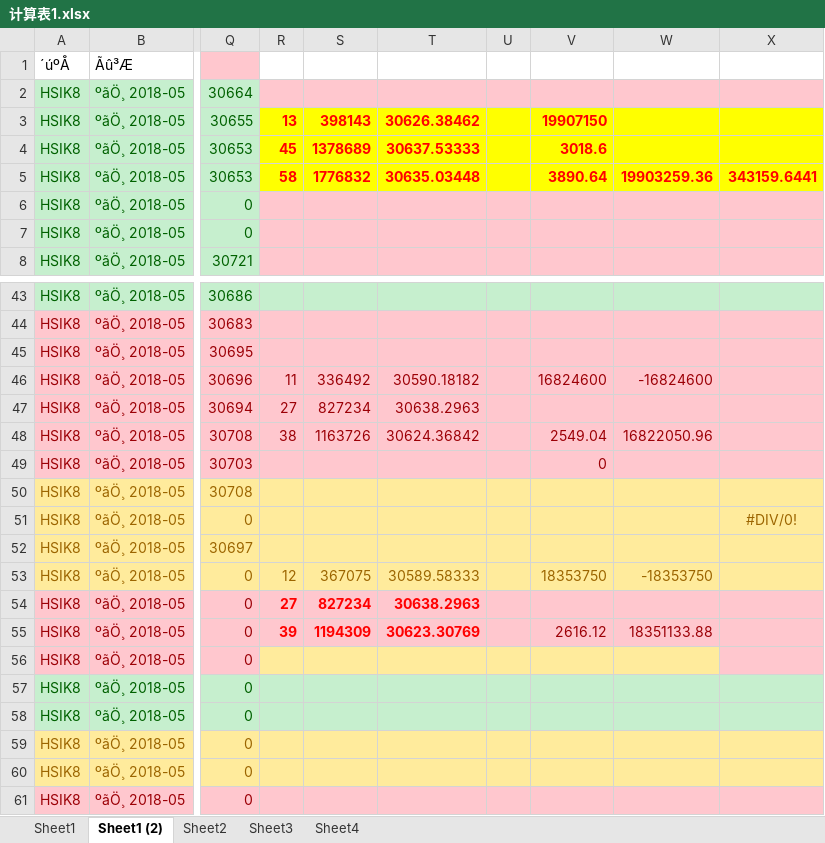
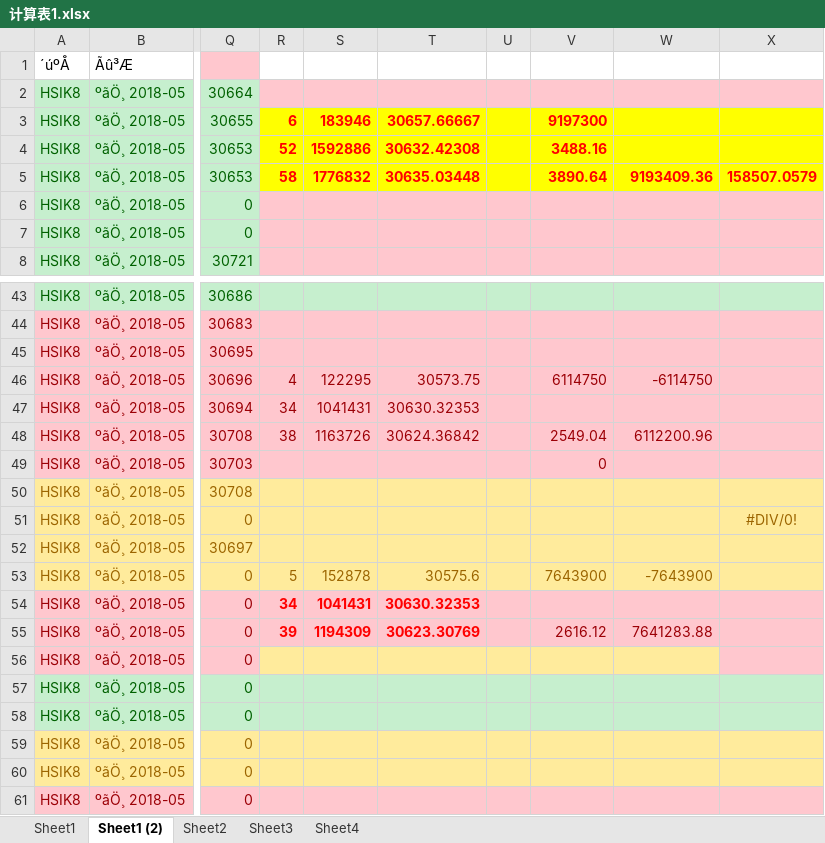
Before and after one commit to che7611/test, an Excel workbook: 计算表1.xlsx, sheet Sheet1 (2), drawn as a sheet; only a part is shown, gaps mark what is left out; values as stored, in another font and other column widths than the file's, no borders; the diff covers the shown part only; the diff names each change by its address in the sheet, - before the commit and + after, or states it on an @@ line.

```diff
--- a/计算表1.xlsx (sheet Sheet1 (2))
+++ b/计算表1.xlsx (sheet Sheet1 (2))
-R3: 13
+R3: 6
-S3: 398143
+S3: 183946
-T3: 30626.38462
+T3: 30657.66667
-V3: 19907150
+V3: 9197300
-R4: 45
+R4: 52
-S4: 1378689
+S4: 1592886
-T4: 30637.53333
+T4: 30632.42308
-V4: 3018.6
+V4: 3488.16
-W5: 19903259.36
+W5: 9193409.36
-X5: 343159.6441
+X5: 158507.0579
-R46: 11
+R46: 4
-S46: 336492
+S46: 122295
-T46: 30590.18182
+T46: 30573.75
-V46: 16824600
+V46: 6114750
-W46: -16824600
+W46: -6114750
-R47: 27
+R47: 34
-S47: 827234
+S47: 1041431
-T47: 30638.2963
+T47: 30630.32353
-W48: 16822050.96
+W48: 6112200.96
-R53: 12
+R53: 5
-S53: 367075
+S53: 152878
-T53: 30589.58333
+T53: 30575.6
-V53: 18353750
+V53: 7643900
-W53: -18353750
+W53: -7643900
-R54: 27
+R54: 34
-S54: 827234
+S54: 1041431
-T54: 30638.2963
+T54: 30630.32353
-W55: 18351133.88
+W55: 7641283.88
```
Also changed, not shown: 11 added rows, 11 removed rows, 1 moved row, 30 edited cells and cell formats elsewhere in this sheet, formulas that keep their value, 2 other files.
